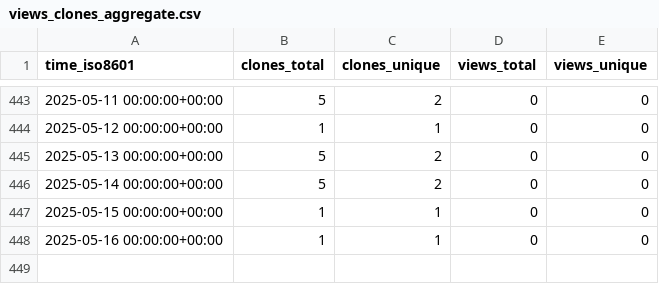
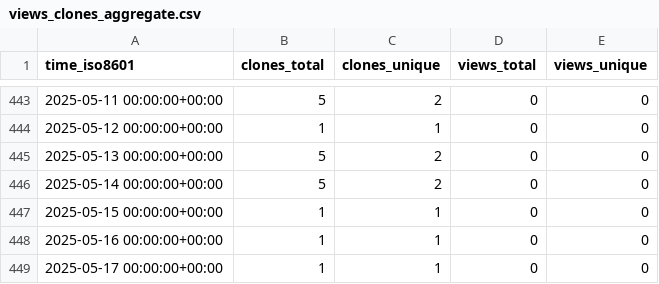
Before and after one commit to stablecaps/stablecaps_bashrc, a CSV file: stablecaps/stablecaps_bashrc/ghrs-data/views_clones_aggregate.csv, drawn as a sheet; only a part is shown, gaps mark what is left out.

```diff
--- a/stablecaps/stablecaps_bashrc/ghrs-data/views_clones_aggregate.csv
+++ b/stablecaps/stablecaps_bashrc/ghrs-data/views_clones_aggregate.csv
@@ -448 +448,2 @@ time_iso8601,clones_total,clones_unique,views_total,views_unique
 2025-05-16 00:00:00+00:00,1,1,0,0
+2025-05-17 00:00:00+00:00,1,1,0,0
```
Also changed, not shown: 1 other file.
